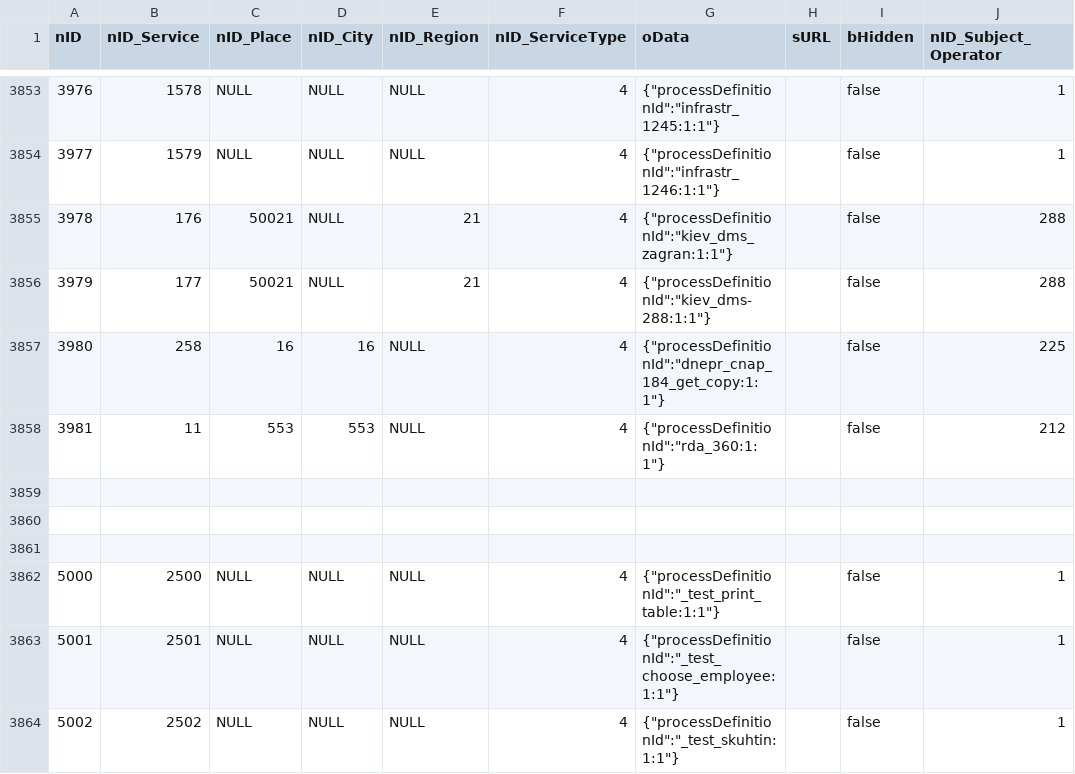
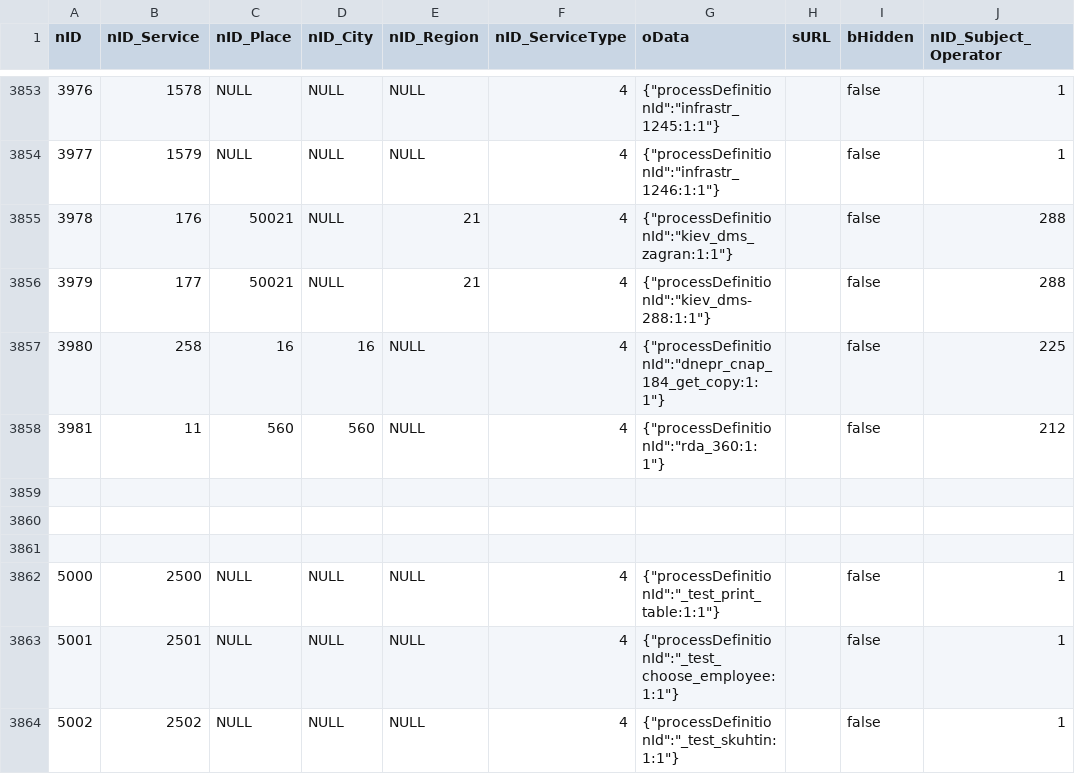
Before and after one commit to iGov-UA/i, a CSV file: wf-central/src/main/resources/data/ServiceData.csv, drawn as a sheet; only a part is shown, gaps mark what is left out; the diff names each change by its address in the sheet, - before the commit and + after, or states it on an @@ line.

Commit message:
Глобинская РДА

```diff
--- a/wf-central/src/main/resources/data/ServiceData.csv
+++ b/wf-central/src/main/resources/data/ServiceData.csv
-C3858 (nID_Place): 553
+C3858 (nID_Place): 560
-D3858 (nID_City): 553
+D3858 (nID_City): 560
```
